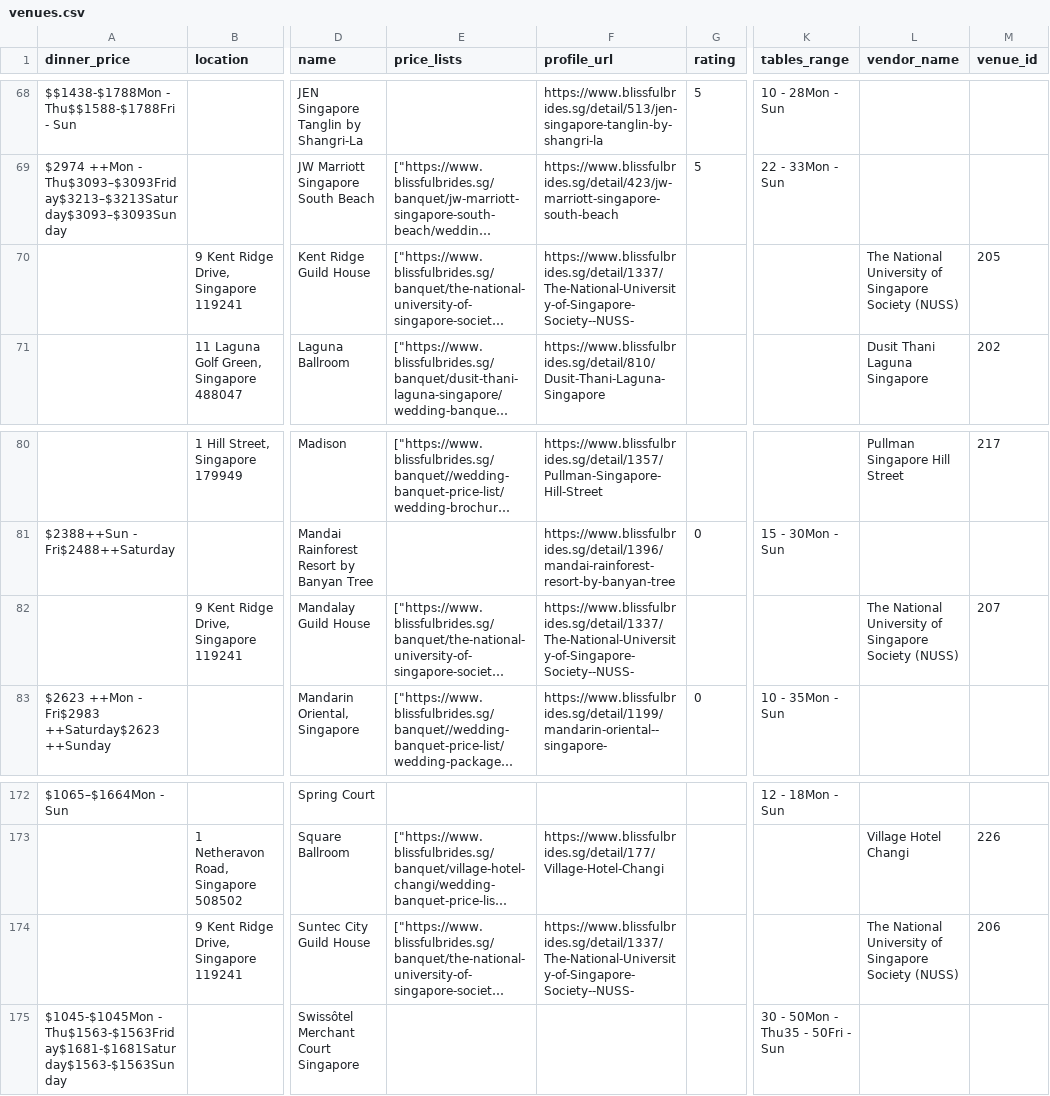
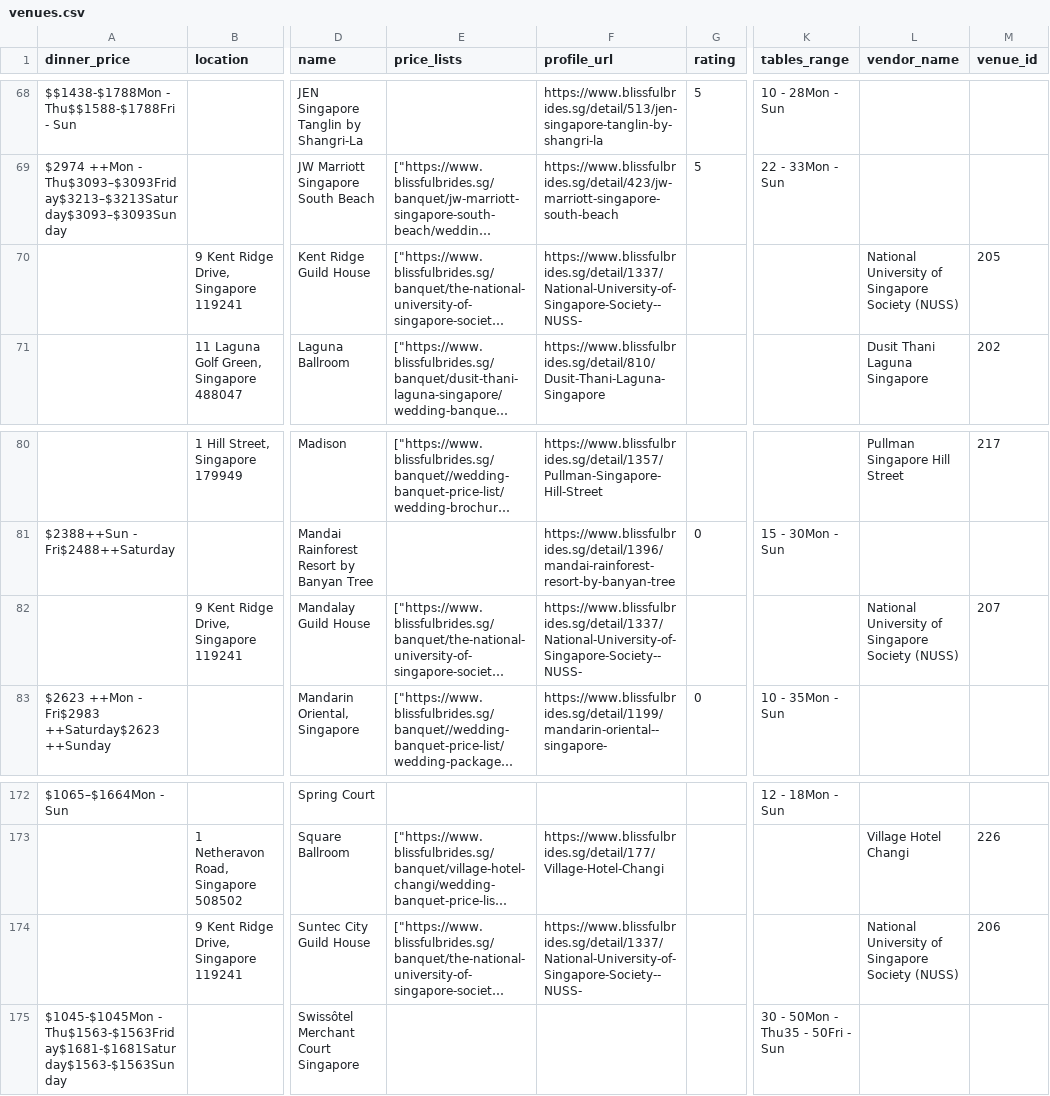
Before and after one commit to luarss/wedding-data, a CSV file: data/bb/venues.csv, drawn as a sheet; only a part is shown, gaps mark what is left out; long unchanged cells end in …; the diff names each change by its address in the sheet, - before the commit and + after, or states it on an @@ line.

```diff
--- a/data/bb/venues.csv
+++ b/data/bb/venues.csv
-F70 (profile_url): https://www.blissfulbrides.sg/detail/1337/The-National-University-of-Singapore-Society--NUSS-
+F70 (profile_url): https://www.blissfulbrides.sg/detail/1337/National-University-of-Singapore-Society--NUSS-
-L70 (vendor_name): The National University…
+L70 (vendor_name): National University…
-F82 (profile_url): https://www.blissfulbrides.sg/detail/1337/The-National-University-of-Singapore-Society--NUSS-
+F82 (profile_url): https://www.blissfulbrides.sg/detail/1337/National-University-of-Singapore-Society--NUSS-
-L82 (vendor_name): The National University…
+L82 (vendor_name): National University…
-F174 (profile_url): https://www.blissfulbrides.sg/detail/1337/The-National-University-of-Singapore-Society--NUSS-
+F174 (profile_url): https://www.blissfulbrides.sg/detail/1337/National-University-of-Singapore-Society--NUSS-
-L174 (vendor_name): The National University…
+L174 (vendor_name): National University…
```
Also changed, not shown: data/bly/vendors.csv, 5 other files.
